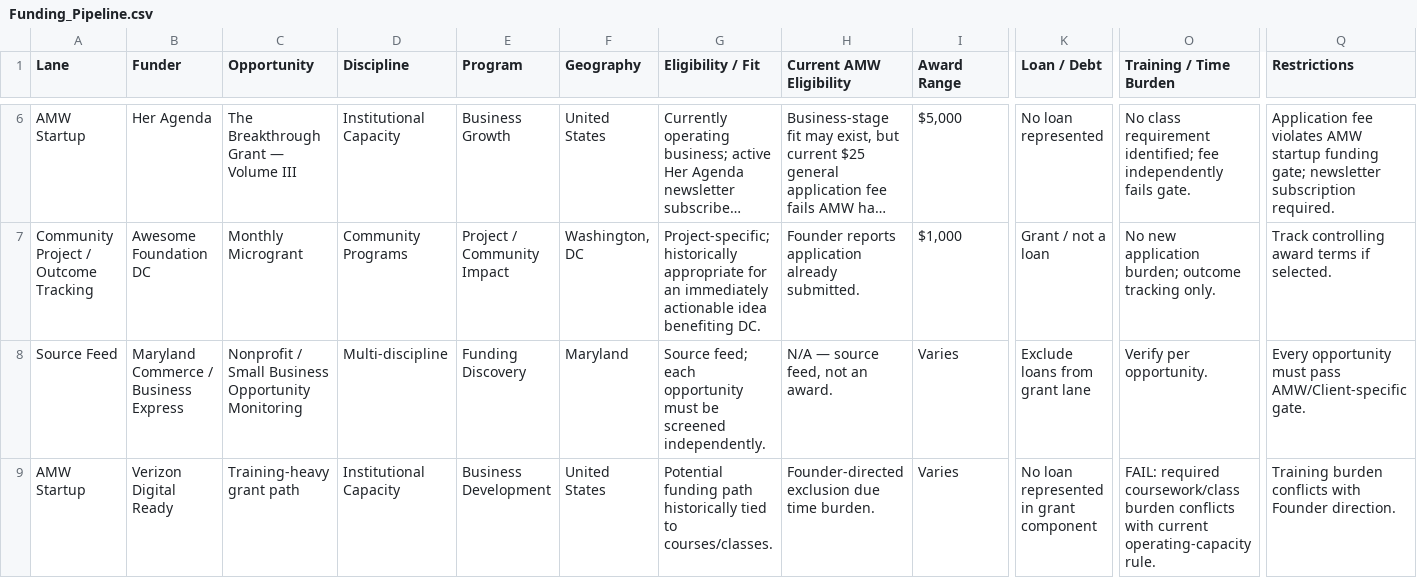
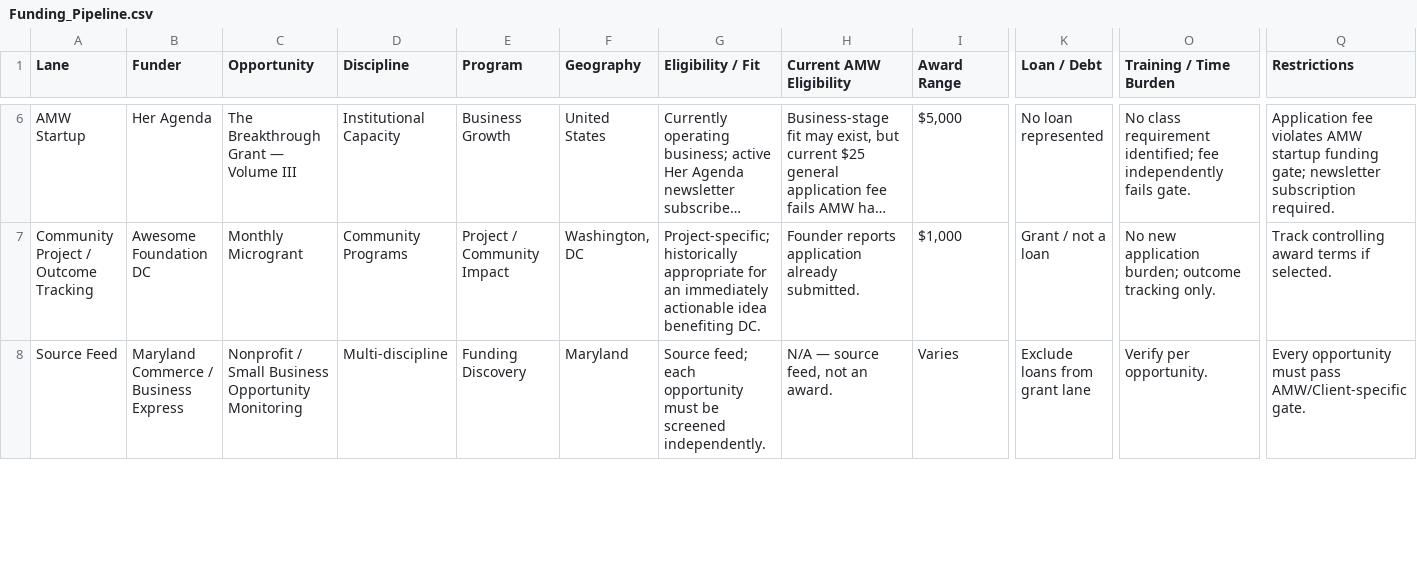
Before and after one commit to theamwlegacyest0706/PROMPT-AND-RESPONSE-CONTROLS, a CSV file: current-master-sheets/Funding_Pipeline.csv, drawn as a sheet; only a part is shown, gaps mark what is left out; long unchanged cells end in …; removed rows and columns are numbered as before the commit, all else as after; rows hold the shown columns only; the diff covers the shown part only; the diff names each change by its address in the sheet, - before the commit and + after, or states it on an @@ line.

Commit message:
Correct funding pipeline for Founder Verizon override and add verified AdIQ grant

```diff
--- a/current-master-sheets/Funding_Pipeline.csv
+++ b/current-master-sheets/Funding_Pipeline.csv
-row 9: AMW Startup | Verizon Digital Ready | Training-heavy grant path | Institutional Capacity | Business Development | United States | Potential funding path historically tied to courses/classes. | Founder-directed exclusion due time burden. | Varies | No loan represented in grant component | FAIL: required coursework/class burden conflicts with current operating-capacity rule. | Training burden conflicts with Founder direction.
```
Also changed, not shown: 3 added rows elsewhere in this file.
